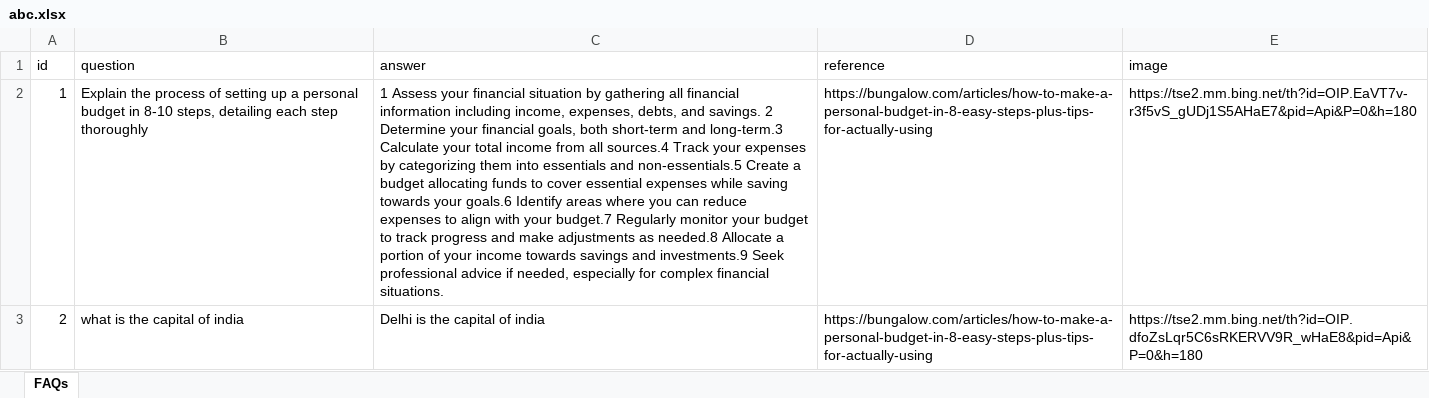
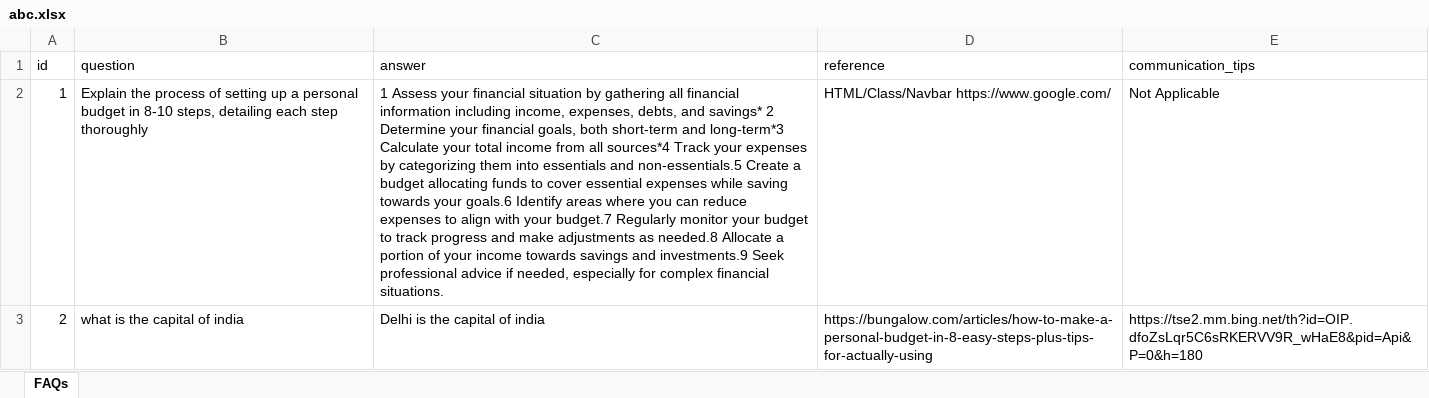
Before and after one commit to Ismail26477/New_search_API, an Excel workbook: abc.xlsx, sheet FAQs, drawn as a sheet; values as stored, in another font and other column widths than the file's, no borders; the diff names each change by its address in the sheet, - before the commit and + after, or states it on an @@ line.

```diff
--- a/abc.xlsx (sheet FAQs)
+++ b/abc.xlsx (sheet FAQs)
-E1: image
+E1: communication_tips
-C2 (answer): …debts, and savings. 2 Determine your financial goals, both short-term and long-term.3 Calculate your total income from all sources.4 Track your…
+C2 (answer): …debts, and savings* 2 Determine your financial goals, both short-term and long-term*3 Calculate your total income from all sources*4 Track your…
-D2 (reference): https://bungalow.com/articles/how-to-make-a-personal-budget-in-8-easy-steps-plus-tips-for-actually-using
+D2 (reference): HTML/Class/Navbar https://www.google.com/
-E2 (communication_tips): https://tse2.mm.bing.net/th?id=OIP.EaVT7v-r3f5vS_gUDj1S5AHaE7&pid=Api&P=0&h=180
+E2 (communication_tips): Not Applicable
```
Also changed, not shown: 16 other files.
